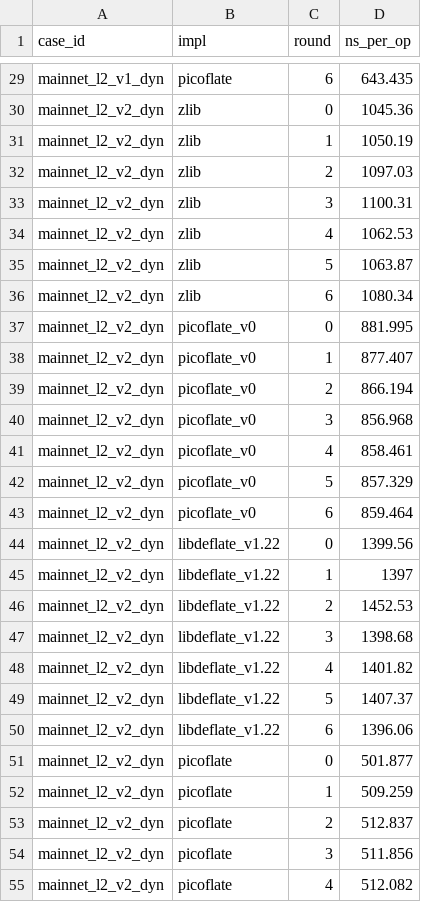
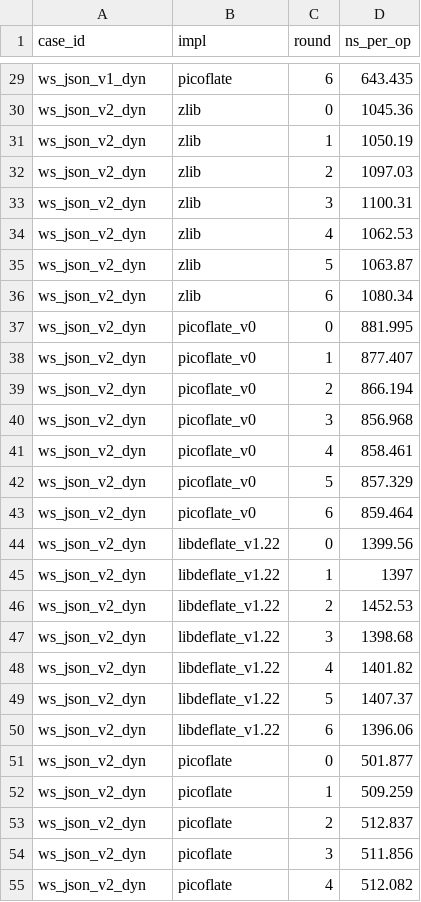
Before and after one commit to code-agree/picoflate, a CSV file: bench/results/rounds.csv, drawn as a sheet; only a part is shown, gaps mark what is left out; the diff covers the shown part only; the diff names each change by its address in the sheet, - before the commit and + after, or states it on an @@ line.

```diff
--- a/bench/results/rounds.csv
+++ b/bench/results/rounds.csv
-A29 (case_id): mainnet_l2_v1_dyn
+A29 (case_id): ws_json_v1_dyn
-A30:A55 (case_id): mainnet_l2_v2_dyn
+A30:A55 (case_id): ws_json_v2_dyn
```
Also changed, not shown: 85 edited cells elsewhere in this file, bench/results/summary.csv, 6 other files.
